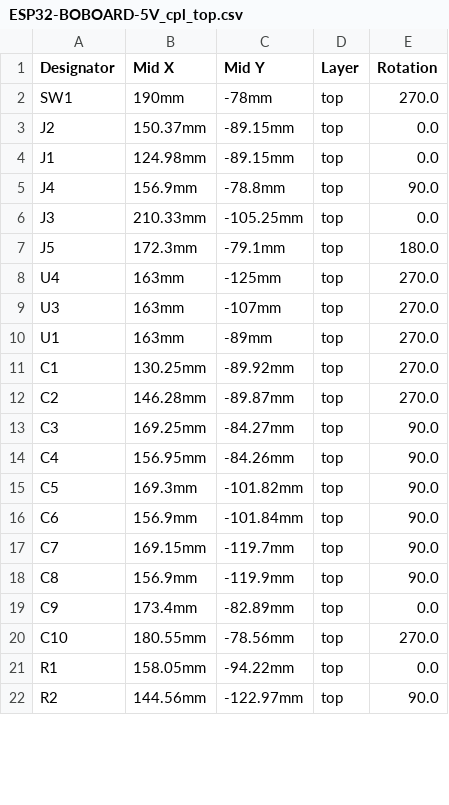
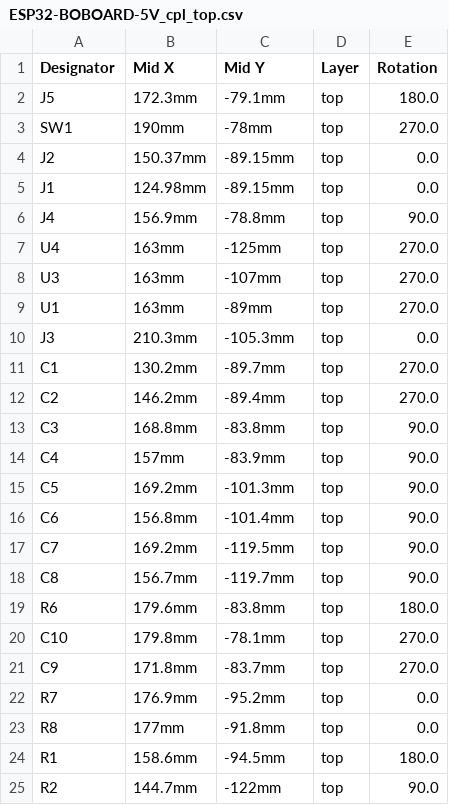
Before and after one commit to gianlucarenzi/ESP32-BOBOARD-5V, a CSV file: ESP32-BOBOARD-5V_cpl_top.csv, drawn as a sheet; only a part is shown; the diff covers the shown part only.

```diff
--- a/ESP32-BOBOARD-5V_cpl_top.csv
+++ b/ESP32-BOBOARD-5V_cpl_top.csv
@@ -1,2 +1,3 @@
 "Designator","Mid X","Mid Y","Layer","Rotation"
+"J5","172.3mm","-79.1mm","top","180.0"
 "SW1","190mm","-78mm","top","270.0"
@@ -5,4 +6,2 @@
 "J4","156.9mm","-78.8mm","top","90.0"
-"J3","210.33mm","-105.25mm","top","0.0"
-"J5","172.3mm","-79.1mm","top","180.0"
 "U4","163mm","-125mm","top","270.0"
@@ -10,13 +9,17 @@
 "U1","163mm","-89mm","top","270.0"
-"C1","130.25mm","-89.92mm","top","270.0"
-"C2","146.28mm","-89.87mm","top","270.0"
-"C3","169.25mm","-84.27mm","top","90.0"
-"C4","156.95mm","-84.26mm","top","90.0"
-"C5","169.3mm","-101.82mm","top","90.0"
-"C6","156.9mm","-101.84mm","top","90.0"
-"C7","169.15mm","-119.7mm","top","90.0"
-"C8","156.9mm","-119.9mm","top","90.0"
-"C9","173.4mm","-82.89mm","top","0.0"
-"C10","180.55mm","-78.56mm","top","270.0"
-"R1","158.05mm","-94.22mm","top","0.0"
-"R2","144.56mm","-122.97mm","top","90.0"
+"J3","210.3mm","-105.3mm","top","0.0"
+"C1","130.2mm","-89.7mm","top","270.0"
+"C2","146.2mm","-89.4mm","top","270.0"
+"C3","168.8mm","-83.8mm","top","90.0"
+"C4","157mm","-83.9mm","top","90.0"
+"C5","169.2mm","-101.3mm","top","90.0"
+"C6","156.8mm","-101.4mm","top","90.0"
+"C7","169.2mm","-119.5mm","top","90.0"
+"C8","156.7mm","-119.7mm","top","90.0"
+"R6","179.6mm","-83.8mm","top","180.0"
+"C10","179.8mm","-78.1mm","top","270.0"
+"C9","171.8mm","-83.7mm","top","270.0"
+"R7","176.9mm","-95.2mm","top","0.0"
+"R8","177mm","-91.8mm","top","0.0"
+"R1","158.6mm","-94.5mm","top","180.0"
+"R2","144.7mm","-122mm","top","90.0"
```
Also changed, not shown: 4 removed rows and 6 edited cells elsewhere in this file, 1 other file.
